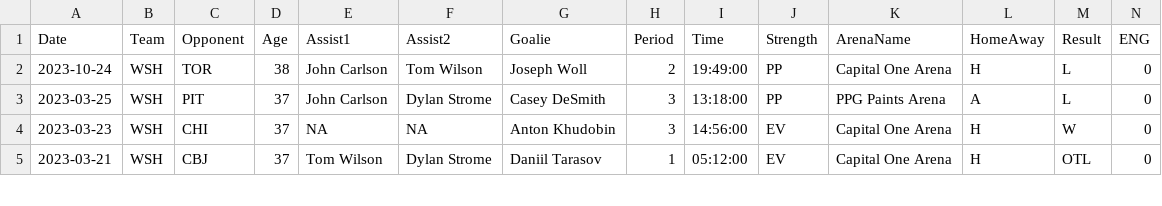
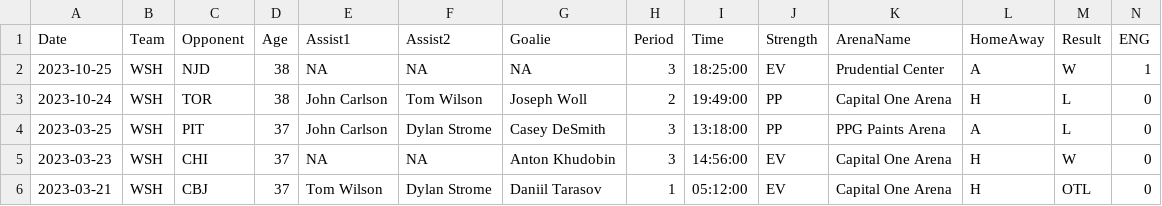
Before and after one commit to jeffreyz374/Ovi-Gretzky-Comparison-Project, a CSV file: Data/ovi-data.csv, drawn as a sheet; only a part is shown; rows hold the shown columns only; the diff names each change by its address in the sheet, - before the commit and + after, or states it on an @@ line.

```diff
--- a/Data/ovi-data.csv
+++ b/Data/ovi-data.csv
+row 2: 2023-10-25 | WSH | NJD | 38 | NA | NA | NA | 3 | 18:25:00 | EV | Prudential Center | A | W | 1
```
Also changed, not shown: Data/ovi-potential-games.csv.
